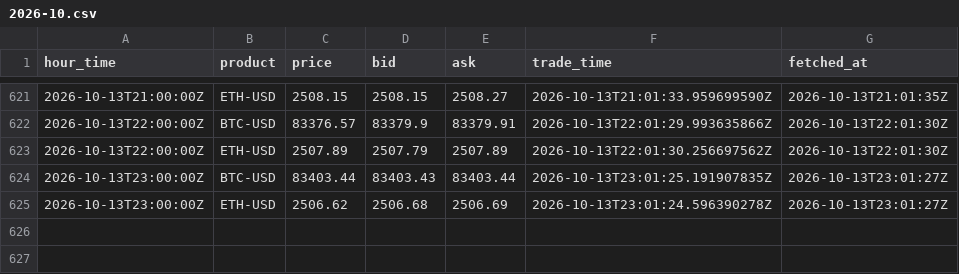
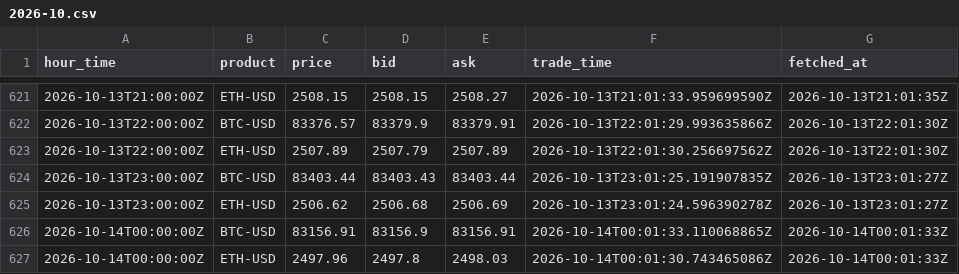
Before and after one commit to luke-cramer/ai-trading, a CSV file: data/carry/spot/2026-10.csv, drawn as a sheet; only a part is shown, gaps mark what is left out; the diff names each change by its address in the sheet, - before the commit and + after, or states it on an @@ line.

Commit message:
data(carry): ingest 2026-10-14T00:01Z

```diff
--- a/data/carry/spot/2026-10.csv
+++ b/data/carry/spot/2026-10.csv
+row 626: 2026-10-14T00:00:00Z | BTC-USD | 83156.91 | 83156.9 | 83156.91 | 2026-10-14T00:01:33.110068865Z | 2026-10-14T00:01:33Z
+row 627: 2026-10-14T00:00:00Z | ETH-USD | 2497.96 | 2497.8 | 2498.03 | 2026-10-14T00:01:30.743465086Z | 2026-10-14T00:01:33Z
```
Also changed, not shown: data/carry/dated/2026-10.csv, data/carry/funding/2026-10.csv, 5 other files.
